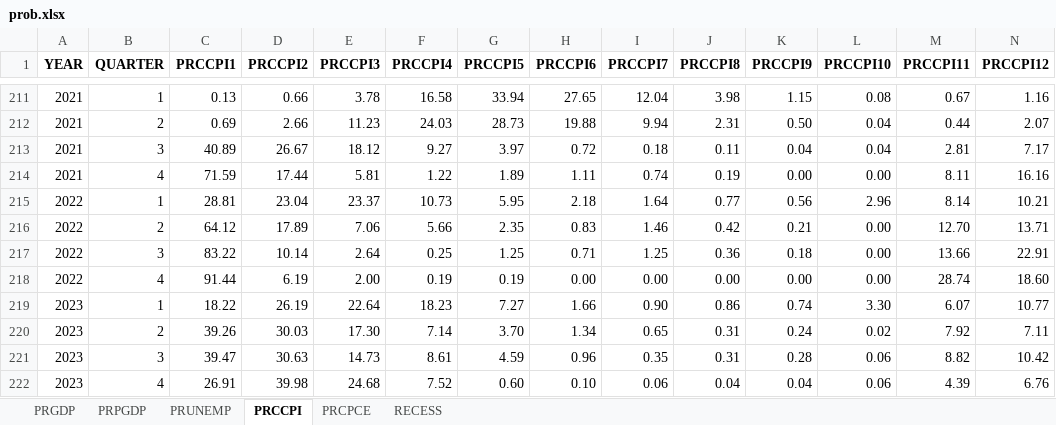
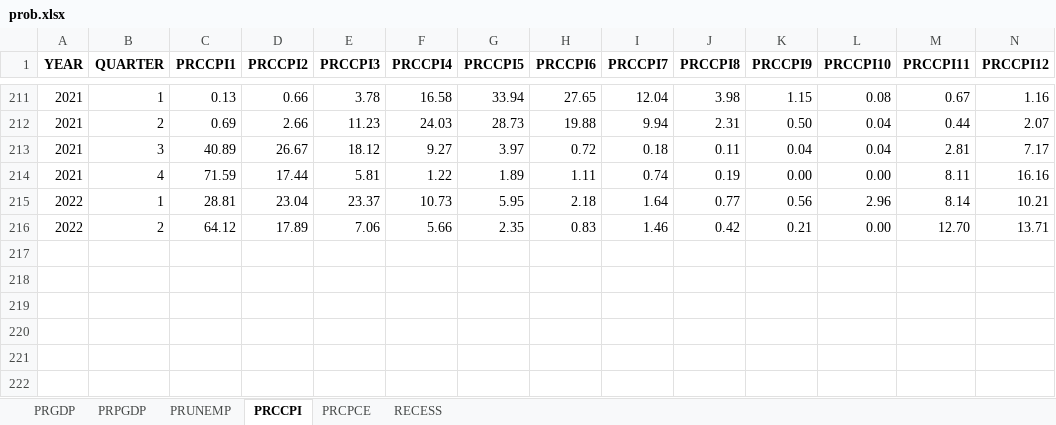
Before and after one commit to JacobWren/Overconfidence, an Excel workbook: SPF/prob.xlsx, sheet PRCCPI, drawn as a sheet; only a part is shown, gaps mark what is left out; values as stored, in another font and other column widths than the file's, no borders; rows hold the shown columns only; the diff names each change by its address in the sheet, - before the commit and + after, or states it on an @@ line.

```diff
--- a/SPF/prob.xlsx (sheet PRCCPI)
+++ b/SPF/prob.xlsx (sheet PRCCPI)
-row 217: 2022 | 3 | 83.22 | 10.14 | 2.64 | 0.25 | 1.25 | 0.71 | 1.25 | 0.36 | 0.18 | 0.00 | 13.66 | 22.91
-row 218: 2022 | 4 | 91.44 | 6.19 | 2.00 | 0.19 | 0.19 | 0.00 | 0.00 | 0.00 | 0.00 | 0.00 | 28.74 | 18.60
-row 219: 2023 | 1 | 18.22 | 26.19 | 22.64 | 18.23 | 7.27 | 1.66 | 0.90 | 0.86 | 0.74 | 3.30 | 6.07 | 10.77
-row 220: 2023 | 2 | 39.26 | 30.03 | 17.30 | 7.14 | 3.70 | 1.34 | 0.65 | 0.31 | 0.24 | 0.02 | 7.92 | 7.11
-row 221: 2023 | 3 | 39.47 | 30.63 | 14.73 | 8.61 | 4.59 | 0.96 | 0.35 | 0.31 | 0.28 | 0.06 | 8.82 | 10.42
-row 222: 2023 | 4 | 26.91 | 39.98 | 24.68 | 7.52 | 0.60 | 0.10 | 0.06 | 0.04 | 0.04 | 0.06 | 4.39 | 6.76
```
Also changed, not shown: sheet PRGDP, sheet PRUNEMP, sheet PRCPCE, sheet PRPGDP, sheet RECESS, 54 other files.
